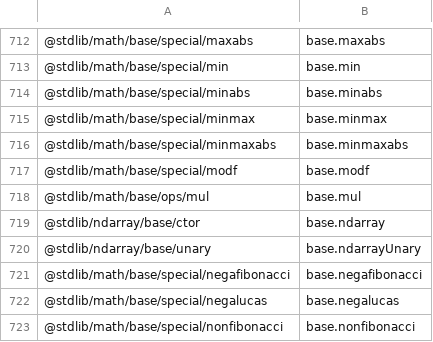
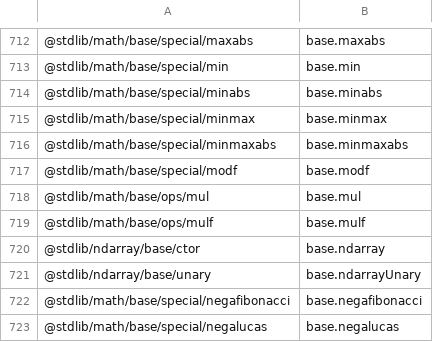
Before and after one commit to stdlib-js/namespace-pkg2alias, a CSV file: data/data.csv, drawn as a sheet; only a part is shown, gaps mark what is left out; the shorter side is filled out with more unchanged rows.

```diff
--- a/data/data.csv
+++ b/data/data.csv
@@ -718,2 +718,3 @@
 "@stdlib/math/base/ops/mul",base.mul
+"@stdlib/math/base/ops/mulf",base.mulf
 "@stdlib/ndarray/base/ctor",base.ndarray
```
Also changed, not shown: 1 other file.
